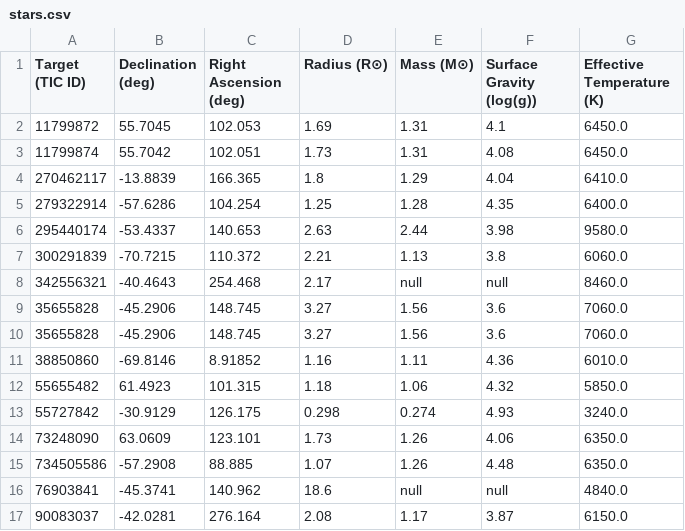
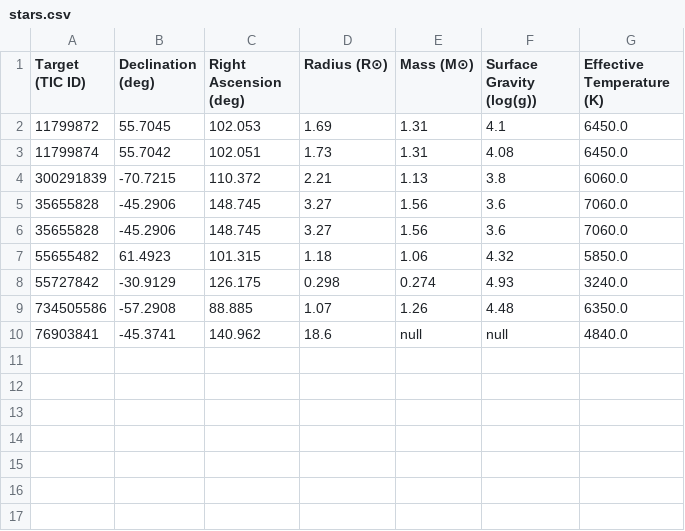
Before and after one commit to kzhu2099/Exoplanets, a CSV file: CTOI Creation/Results/stars.csv, drawn as a sheet; the diff names each change by its address in the sheet, - before the commit and + after, or states it on an @@ line.

```diff
--- a/CTOI Creation/Results/stars.csv
+++ b/CTOI Creation/Results/stars.csv
-row 4: 270462117 | -13.8839 | 166.365 | 1.8 | 1.29 | 4.04 | 6410.0
-row 5: 279322914 | -57.6286 | 104.254 | 1.25 | 1.28 | 4.35 | 6400.0
-row 6: 295440174 | -53.4337 | 140.653 | 2.63 | 2.44 | 3.98 | 9580.0
-row 8: 342556321 | -40.4643 | 254.468 | 2.17 | null | null | 8460.0
-row 11: 38850860 | -69.8146 | 8.91852 | 1.16 | 1.11 | 4.36 | 6010.0
-row 14: 73248090 | 63.0609 | 123.101 | 1.73 | 1.26 | 4.06 | 6350.0
-row 17: 90083037 | -42.0281 | 276.164 | 2.08 | 1.17 | 3.87 | 6150.0
```
Also changed, not shown: CTOI Creation/Results/ctois.csv, CTOI Creation/uploaded_ctois.csv, 10 other files.
